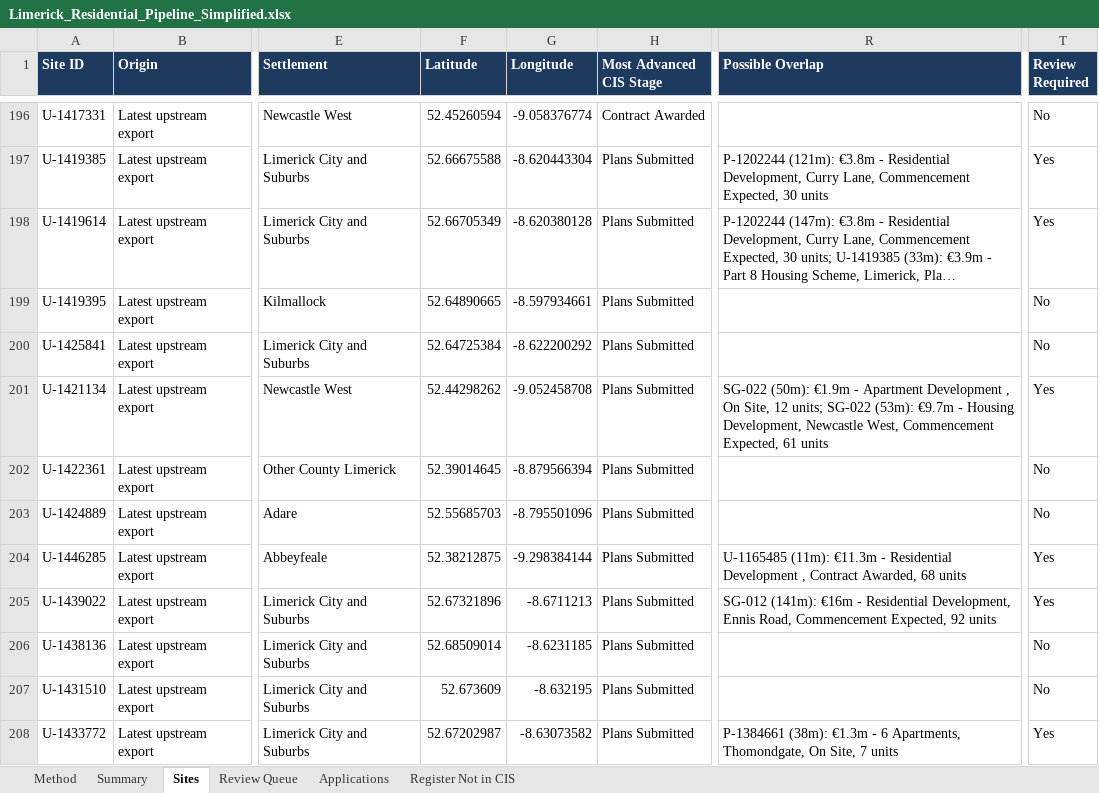
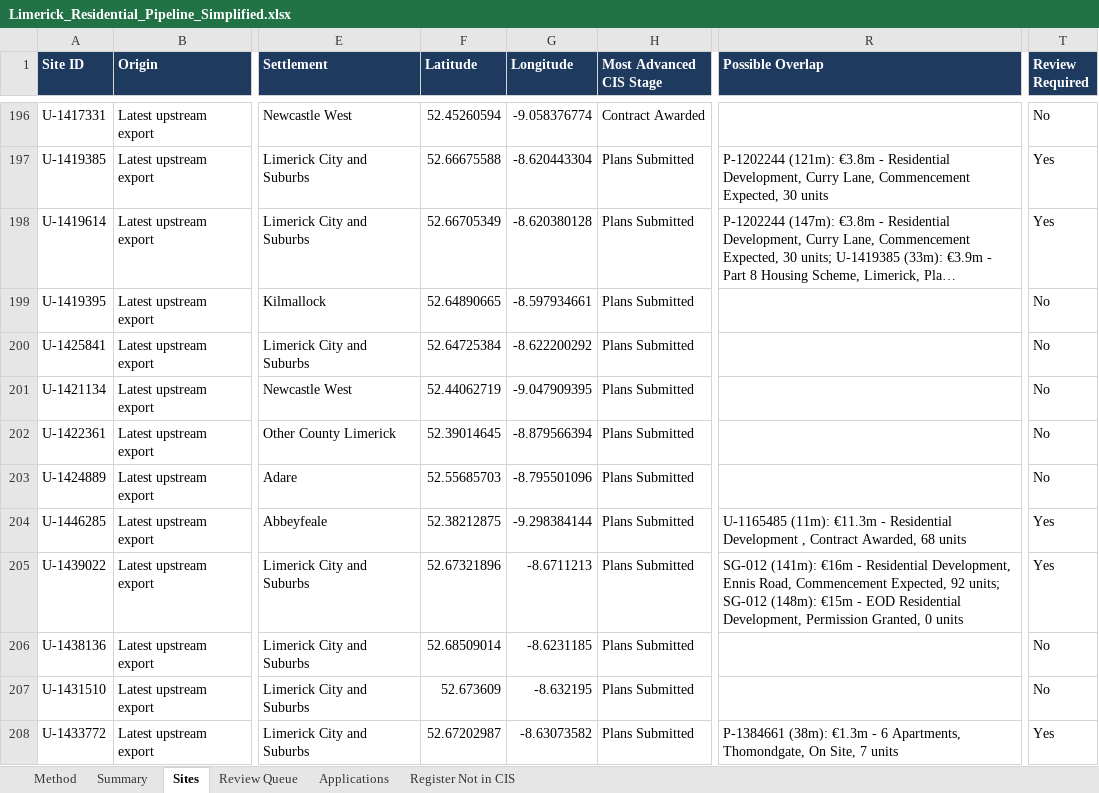
Before and after one commit to jaymes88/data, an Excel workbook: limerick_pipeline/Limerick_Residential_Pipeline_Simplified.xlsx, sheet Sites, drawn as a sheet; only a part is shown, gaps mark what is left out; long unchanged cells end in …; values as stored, in another font and other column widths than the file's, no borders; charts and pictures and conditional formats not drawn; the diff covers the shown part only; the diff names each change by its address in the sheet, - before the commit and + after, or states it on an @@ line.

```diff
--- a/limerick_pipeline/Limerick_Residential_Pipeline_Simplified.xlsx (sheet Sites)
+++ b/limerick_pipeline/Limerick_Residential_Pipeline_Simplified.xlsx (sheet Sites)
-F201 (Latitude): 52.44298262
+F201 (Latitude): 52.44062719
-G201 (Longitude): -9.052458708
+G201 (Longitude): -9.047909395
-R201 (Possible Overlap): SG-022 (50m): €1.9m - Apartment Development , On Site, 12 units; SG-022 (53m): €9.7m - Housing Development, Newcastle West, Commencement Expected, 61 units
+R201 (Possible Overlap): (empty)
-T201 (Review Required): Yes
+T201 (Review Required): No
-R205 (Possible Overlap): …Expected, 92 units
+R205 (Possible Overlap): …Expected, 92 units; SG-012 (148m): €15m - EOD Residential Development, Permission Granted, 0 units
```
Also changed, not shown: 61 edited cells elsewhere in this sheet, sheet Review Queue, sheet Applications, sheet Summary, sheet Register Not in CIS, formulas that keep their value, limerick_pipeline/delivery_study/Limerick_Delivery_Study_Data.xlsx, 15 other files.
